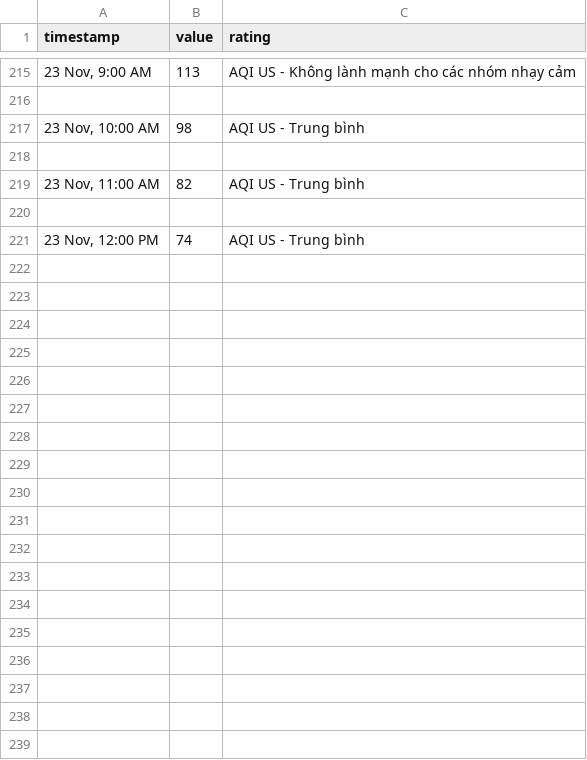
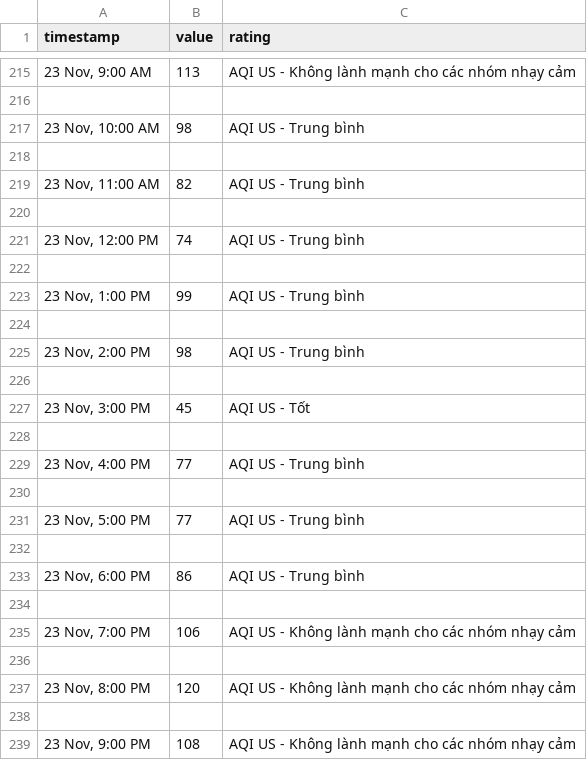
Before and after one commit to quandum/hcm_air_quality, a CSV file: data/Saigon South International School/aqihourly.csv, drawn as a sheet; only a part is shown, gaps mark what is left out; the diff names each change by its address in the sheet, - before the commit and + after, or states it on an @@ line.

```diff
--- a/data/Saigon South International School/aqihourly.csv
+++ b/data/Saigon South International School/aqihourly.csv
+row 222: (empty)
+row 223: 23 Nov, 1:00 PM | 99 | AQI US - Trung bình
+row 224: (empty)
+row 225: 23 Nov, 2:00 PM | 98 | AQI US - Trung bình
+row 226: (empty)
+row 227: 23 Nov, 3:00 PM | 45 | AQI US - Tốt
+row 228: (empty)
+row 229: 23 Nov, 4:00 PM | 77 | AQI US - Trung bình
+row 230: (empty)
+row 231: 23 Nov, 5:00 PM | 77 | AQI US - Trung bình
+row 232: (empty)
+row 233: 23 Nov, 6:00 PM | 86 | AQI US - Trung bình
+row 234: (empty)
+row 235: 23 Nov, 7:00 PM | 106 | AQI US - Không lành mạnh cho các nhóm nhạy cảm
+row 236: (empty)
+row 237: 23 Nov, 8:00 PM | 120 | AQI US - Không lành mạnh cho các nhóm nhạy cảm
+row 238: (empty)
+row 239: 23 Nov, 9:00 PM | 108 | AQI US - Không lành mạnh cho các nhóm nhạy cảm
```
Also changed, not shown: data/Diamond Island/aqihourly.csv, data/IQAir Showroom - Saigon Pearl - Outdoor Air Quality Monitoring Station/aqihourly.csv, 35 other files.
